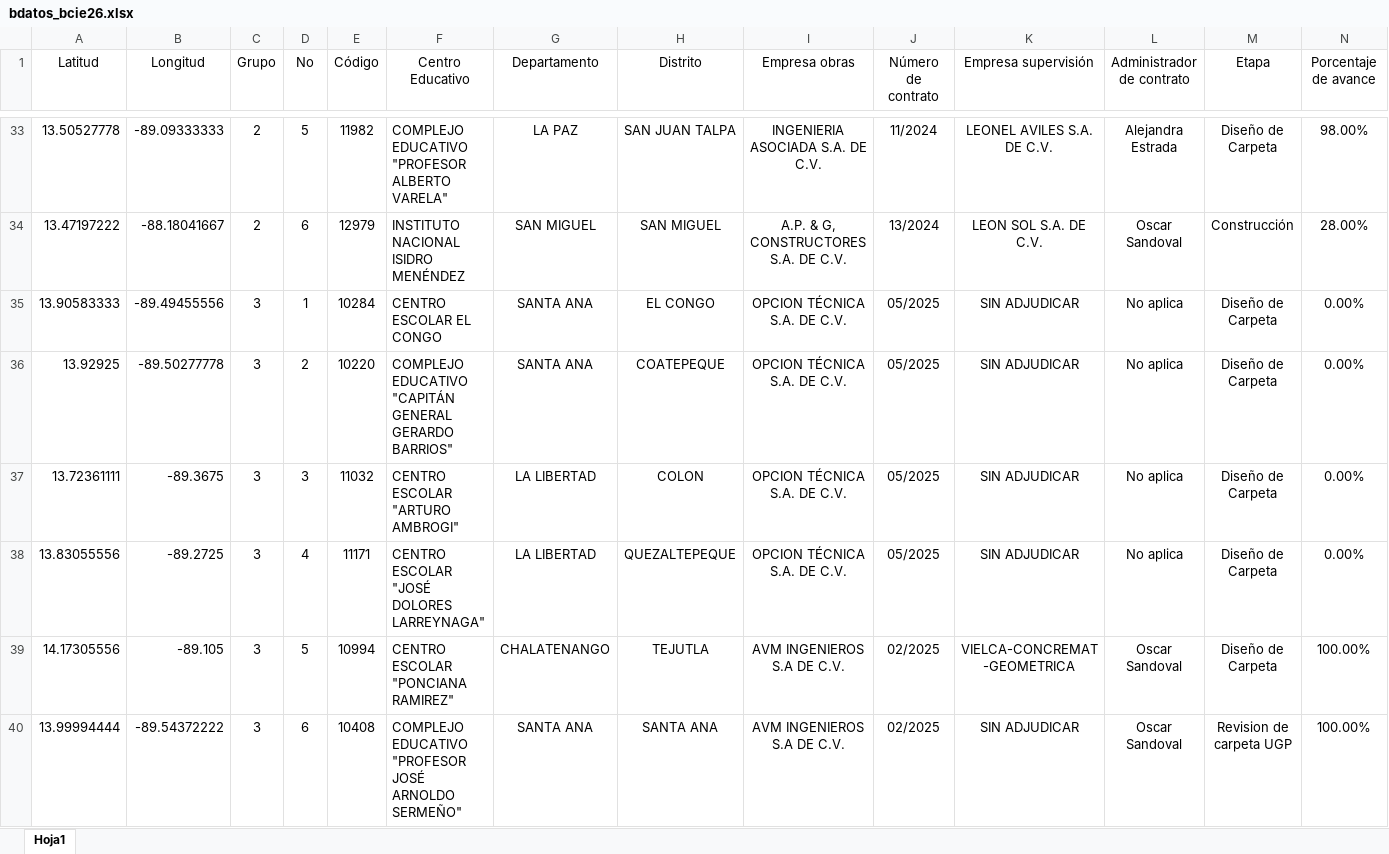
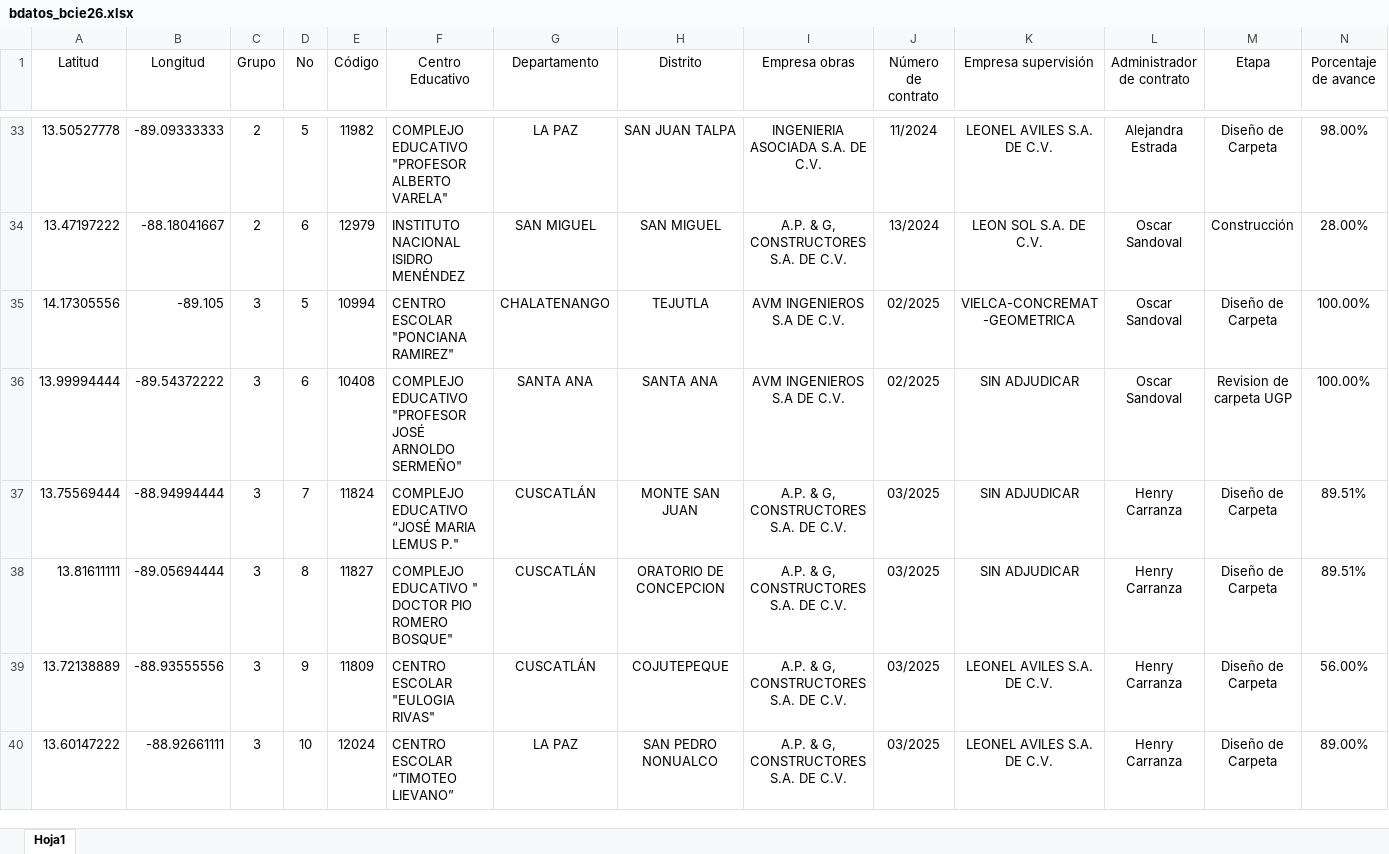
Before and after one commit to mquintanilla/seguimientoasbcie, an Excel workbook: bdatos_bcie26.xlsx, sheet Hoja1, drawn as a sheet; only a part is shown, gaps mark what is left out; the shorter side is filled out with more unchanged rows; values as stored, in another font and other column widths than the file's, no borders; rows hold the shown columns only; the diff covers the shown part only; the diff names each change by its address in the sheet, - before the commit and + after, or states it on an @@ line.

```diff
--- a/bdatos_bcie26.xlsx (sheet Hoja1)
+++ b/bdatos_bcie26.xlsx (sheet Hoja1)
-row 35: 13.90583333 | -89.49455556 | 3 | 1 | 10284 | CENTRO ESCOLAR EL CONGO | SANTA ANA | EL CONGO | OPCION TÉCNICA S.A. DE C.V. | 05/2025 | SIN ADJUDICAR | No aplica | Diseño de Carpeta | 0.00%
-row 36: 13.92925 | -89.50277778 | 3 | 2 | 10220 | COMPLEJO EDUCATIVO "CAPITÁN GENERAL GERARDO BARRIOS" | SANTA ANA | COATEPEQUE | OPCION TÉCNICA S.A. DE C.V. | 05/2025 | SIN ADJUDICAR | No aplica | Diseño de Carpeta | 0.00%
-row 37: 13.72361111 | -89.3675 | 3 | 3 | 11032 | CENTRO ESCOLAR "ARTURO AMBROGI" | LA LIBERTAD | COLON | OPCION TÉCNICA S.A. DE C.V. | 05/2025 | SIN ADJUDICAR | No aplica | Diseño de Carpeta | 0.00%
-row 38: 13.83055556 | -89.2725 | 3 | 4 | 11171 | CENTRO ESCOLAR "JOSÉ DOLORES LARREYNAGA" | LA LIBERTAD | QUEZALTEPEQUE | OPCION TÉCNICA S.A. DE C.V. | 05/2025 | SIN ADJUDICAR | No aplica | Diseño de Carpeta | 0.00%
```
Also changed, not shown: 18 removed rows elsewhere in this sheet.
